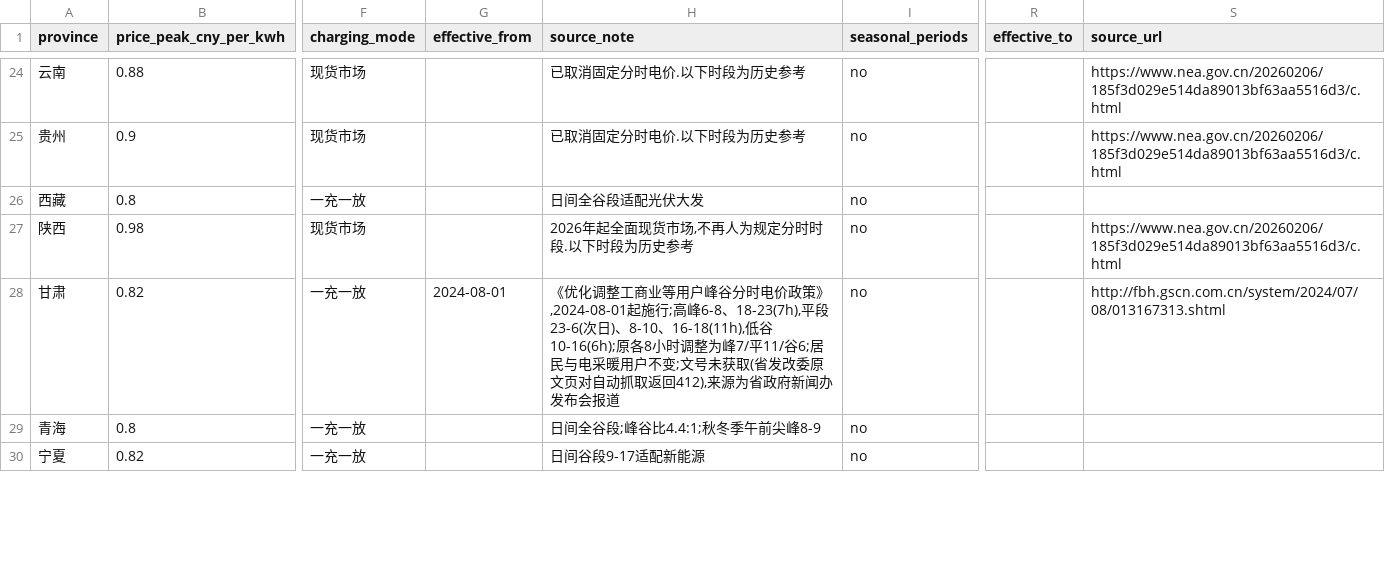
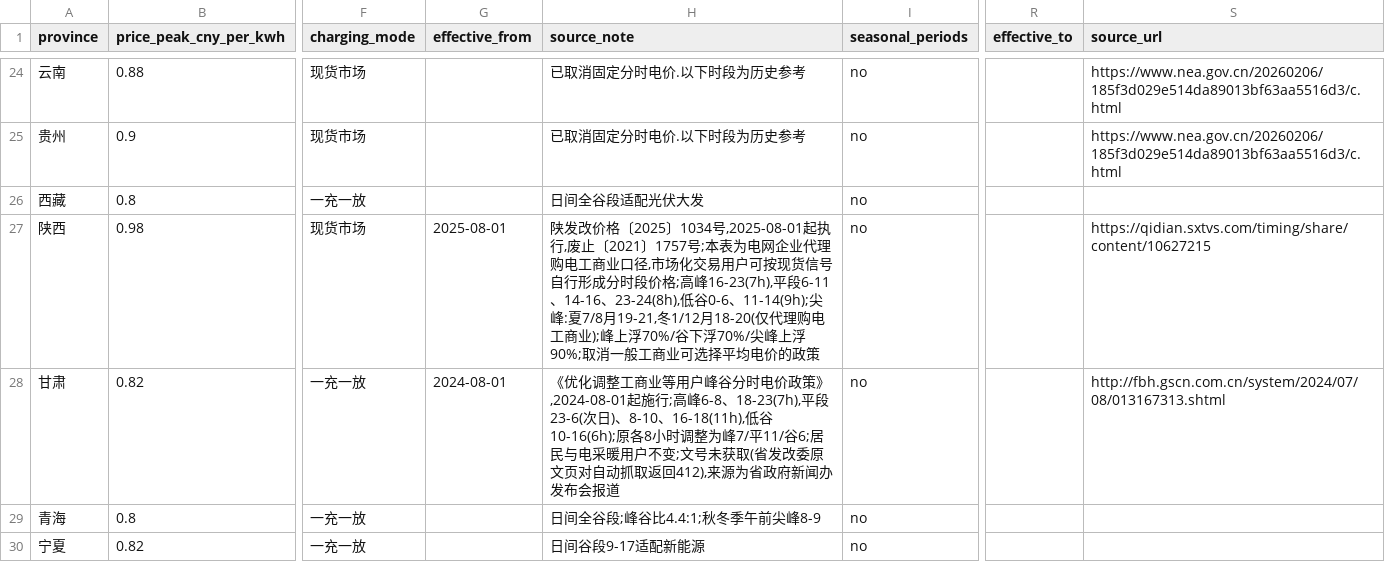
Before and after one commit to 172629438/loomgrid-tariffs, a CSV file: data/province_tariff_summary.csv, drawn as a sheet; only a part is shown, gaps mark what is left out; the diff names each change by its address in the sheet, - before the commit and + after, or states it on an @@ line.

```diff
--- a/data/province_tariff_summary.csv
+++ b/data/province_tariff_summary.csv
-G27 (effective_from): (empty)
+G27 (effective_from): 2025-08-01
-H27 (source_note): 2026年起全面现货市场,不再人为规定分时时段.以下时段为历史参考
+H27 (source_note): 陕发改价格〔2025〕1034号,2025-08-01起执行,废止〔2021〕1757号;本表为电网企业代理购电工商业口径,市场化交易用户可按现货信号自行形成分时段价格;高峰16-23(7h),平段6-11、14-16、23-24(8h),低谷0-6、11-14(9h);尖峰:夏7/8月19-21,冬1/12月18-20(仅代理购电工商业);峰上浮70%/谷下浮70%/尖峰上浮90%;取消一般工商业可选择平均电价的政策
-S27 (source_url): https://www.nea.gov.cn/20260206/185f3d029e514da89013bf63aa5516d3/c.html
+S27 (source_url): https://qidian.sxtvs.com/timing/share/content/10627215
```
Also changed, not shown: data/province_tariff_periods.csv, 5 other files.
